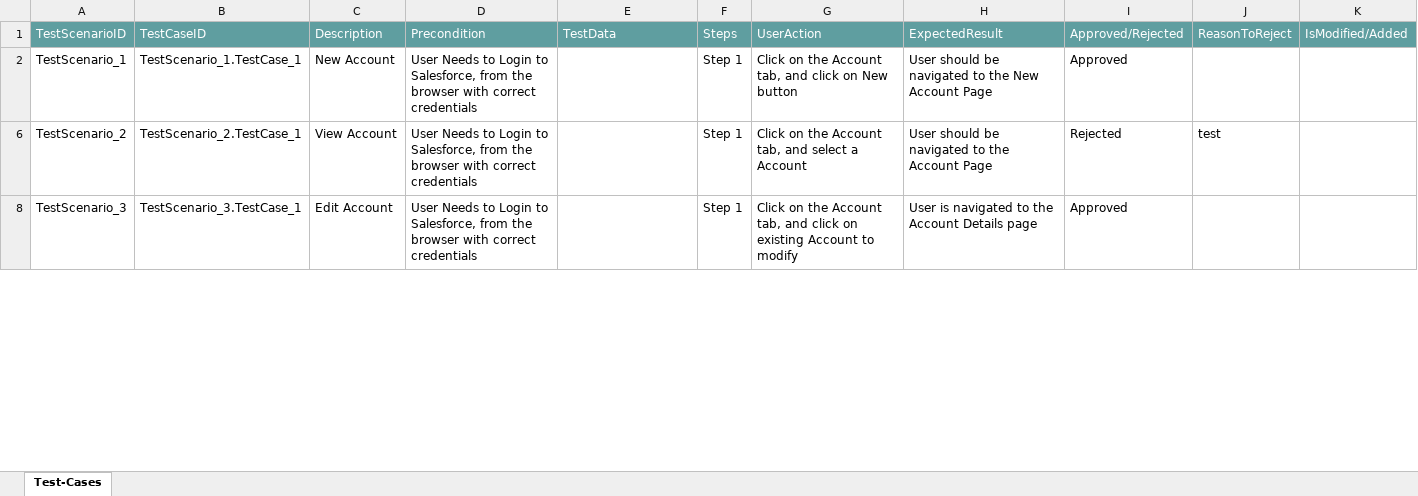
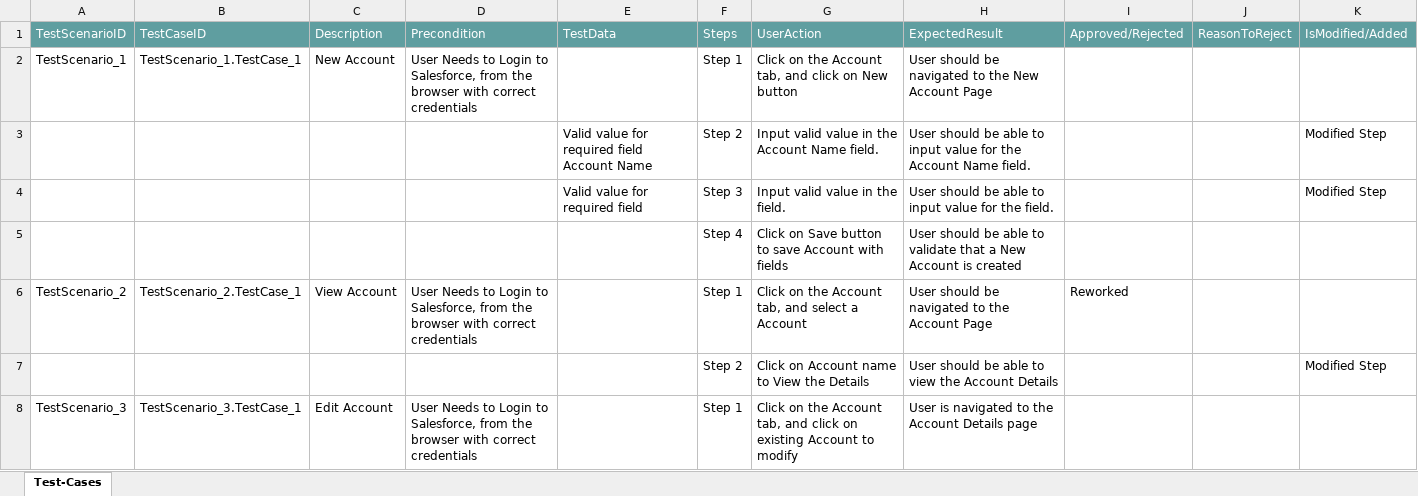
Before and after one commit to ShaikMohamedIrfan/TestingCycle, an Excel workbook: AccTp1.xlsx, sheet Test-Cases, drawn as a sheet; only a part is shown; values as stored, in another font and other column widths than the file's, no borders; table styles not drawn; the diff covers the shown part only; the diff names each change by its address in the sheet, - before the commit and + after, or states it on an @@ line.

Commit message:
Initial Commit for Verification of Test cases

```diff
--- a/AccTp1.xlsx (sheet Test-Cases)
+++ b/AccTp1.xlsx (sheet Test-Cases)
-I2: Approved
+I2: (empty)
+row 3:  |  |  |  | Valid value for required field Account Name | Step 2 | Input valid value in the Account Name field. | User should be able to input value for the Account Name field. |  |  | Modified Step
+row 4:  |  |  |  | Valid value for required field | Step 3 | Input valid value in the field. | User should be able to input value for the field. |  |  | Modified Step
@@ row 5 unhidden:  |  |  |  |  | Step 4 | Click on Save button to save Account with fields | User should be able to validate that a New Account is created @@
-I6: Rejected
+I6: Reworked
-J6: test
+J6: (empty)
+row 7:  |  |  |  |  | Step 2 | Click on Account name to View the Details | User should be able to view the Account Details |  |  | Modified Step
-I8: Approved
+I8: (empty)
```
Also changed, not shown: 1 added row, 4 hidden or unhidden rows and 2 edited cells elsewhere in this sheet.
